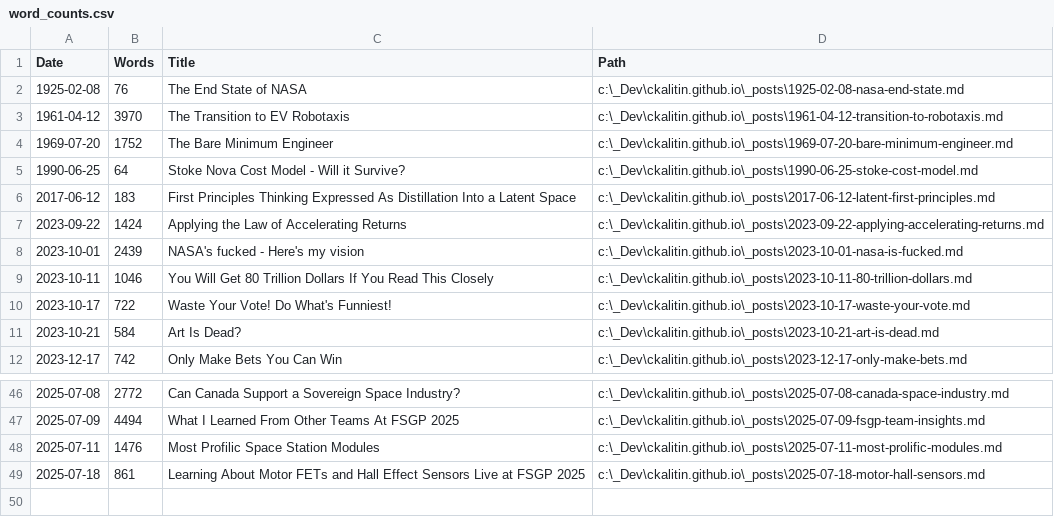
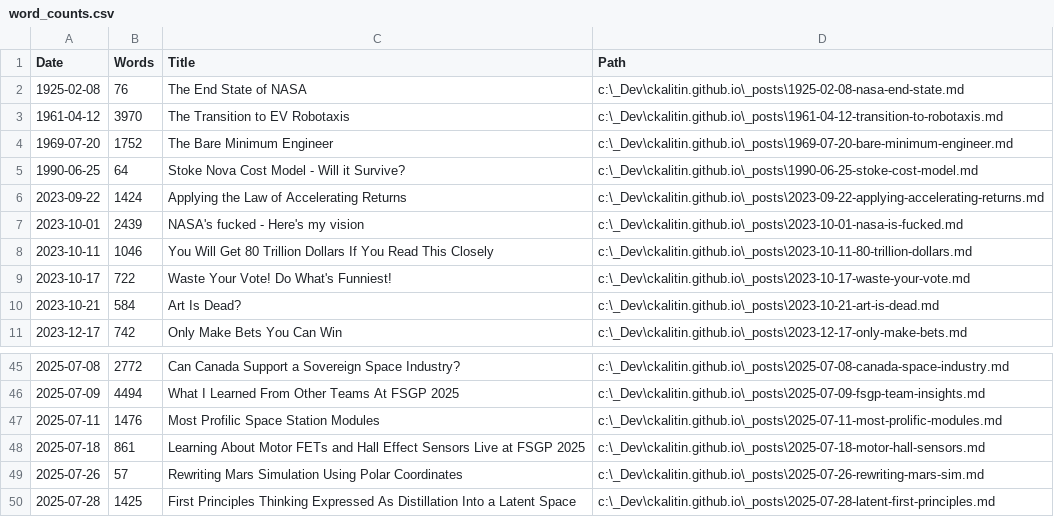
Before and after one commit to CKalitin/ckalitin.github.io, a CSV file: word_counts.csv, drawn as a sheet; only a part is shown, gaps mark what is left out; removed rows and columns are numbered as before the commit, all else as after; the diff names each change by its address in the sheet, - before the commit and + after, or states it on an @@ line.

Commit message:
Latent Space

```diff
--- a/word_counts.csv
+++ b/word_counts.csv
-row 6: 2017-06-12 | 183 | First Principles Thinking Expressed As Distillation Into a Latent Space | c:\_Dev\ckalitin.github.io\_posts\2017-06-12-latent-first-principles.md
+row 49: 2025-07-26 | 57 | Rewriting Mars Simulation Using Polar Coordinates | c:\_Dev\ckalitin.github.io\_posts\2025-07-26-rewriting-mars-sim.md
+row 50: 2025-07-28 | 1425 | First Principles Thinking Expressed As Distillation Into a Latent Space | c:\_Dev\ckalitin.github.io\_posts\2025-07-28-latent-first-principles.md
```
Also changed, not shown: 8 other files.
